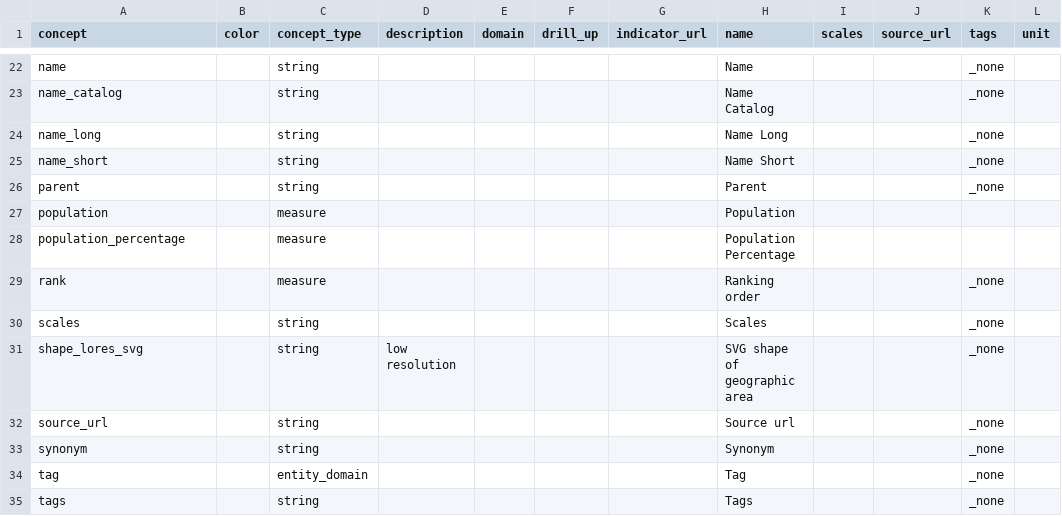
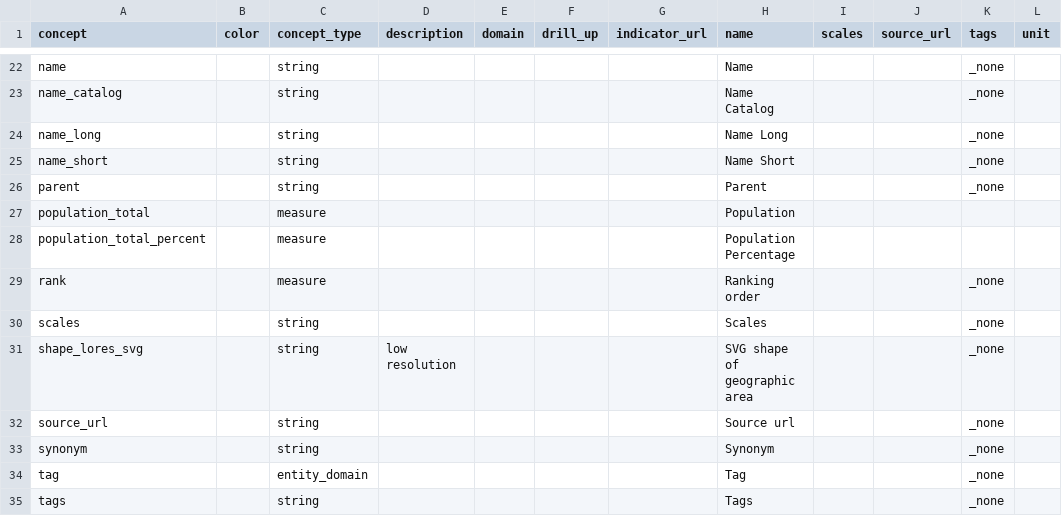
Before and after one commit to open-numbers/ddf--gapminder--population_by_income_group, a CSV file: ddf--concepts.csv, drawn as a sheet; only a part is shown, gaps mark what is left out.

Commit message:
rename indicators

```diff
--- a/ddf--concepts.csv
+++ b/ddf--concepts.csv
@@ -26,4 +26,4 @@ name_short,,string,,,,,Name Short,,,_none,
 parent,,string,,,,,Parent,,,_none,
-population,,measure,,,,,Population,,,,
-population_percentage,,measure,,,,,Population Percentage,,,,
+population_total,,measure,,,,,Population,,,,
+population_total_percent,,measure,,,,,Population Percentage,,,,
 rank,,measure,,,,,Ranking order,,,_none,
```
Also changed, not shown: 6 other files.
